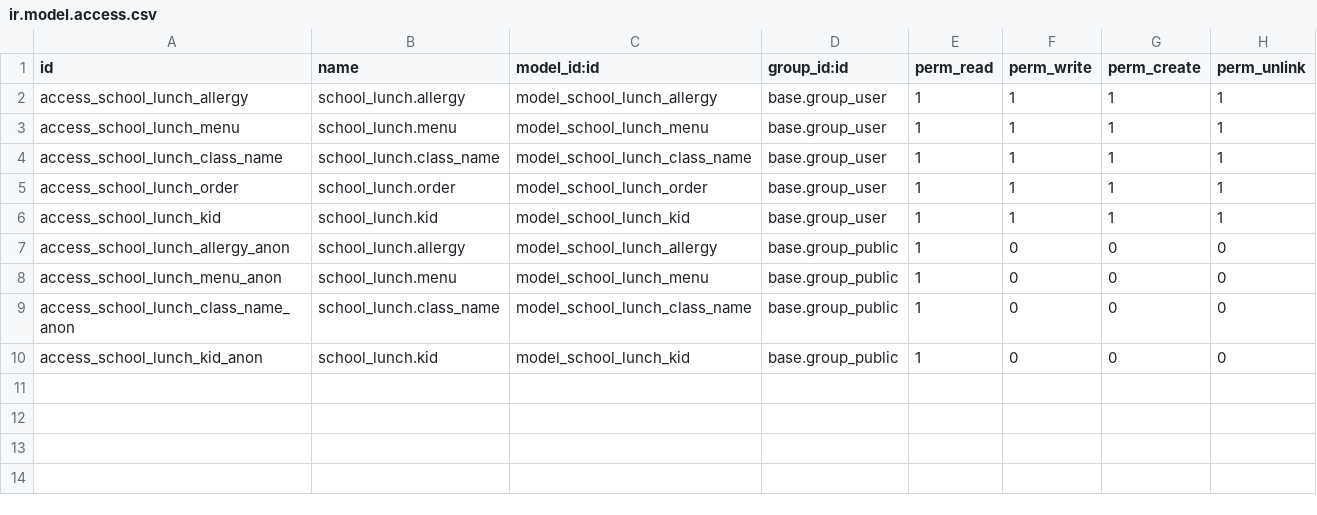
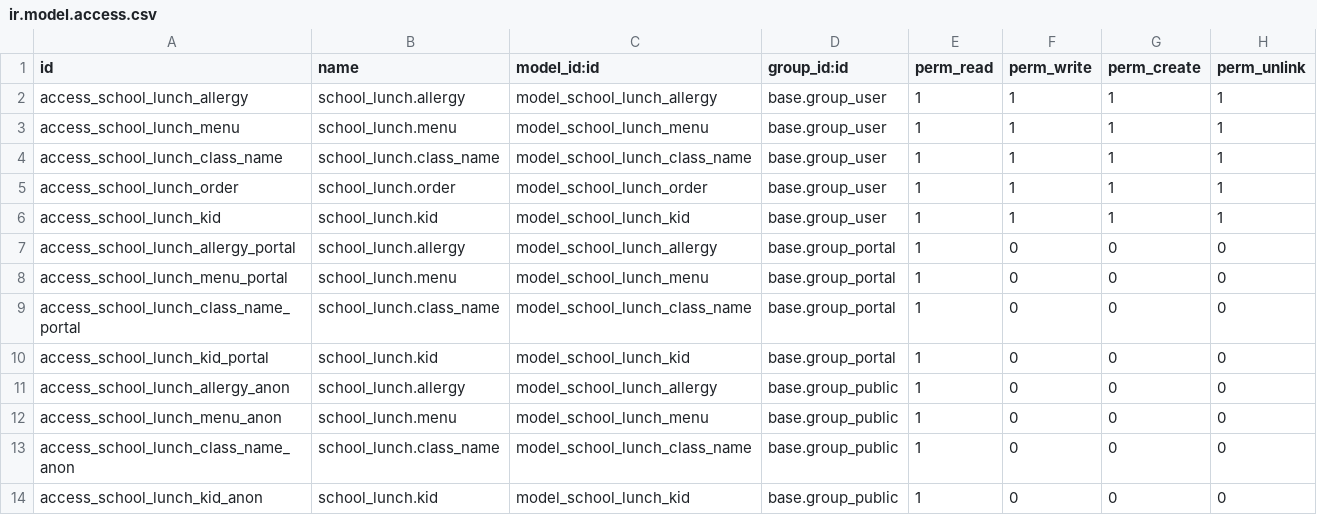
Before and after one commit to fpodoo/school, a CSV file: school_lunch/security/ir.model.access.csv, drawn as a sheet; the diff names each change by its address in the sheet, - before the commit and + after, or states it on an @@ line.

Commit message:
[FIX][3950490] school_lunch: give access rights to portal users

```diff
--- a/school_lunch/security/ir.model.access.csv
+++ b/school_lunch/security/ir.model.access.csv
+row 7: access_school_lunch_allergy_portal | school_lunch.allergy | model_school_lunch_allergy | base.group_portal | 1 | 0 | 0 | 0
+row 8: access_school_lunch_menu_portal | school_lunch.menu | model_school_lunch_menu | base.group_portal | 1 | 0 | 0 | 0
+row 9: access_school_lunch_class_name_portal | school_lunch.class_name | model_school_lunch_class_name | base.group_portal | 1 | 0 | 0 | 0
+row 10: access_school_lunch_kid_portal | school_lunch.kid | model_school_lunch_kid | base.group_portal | 1 | 0 | 0 | 0
```
Also changed, not shown: 1 other file.
